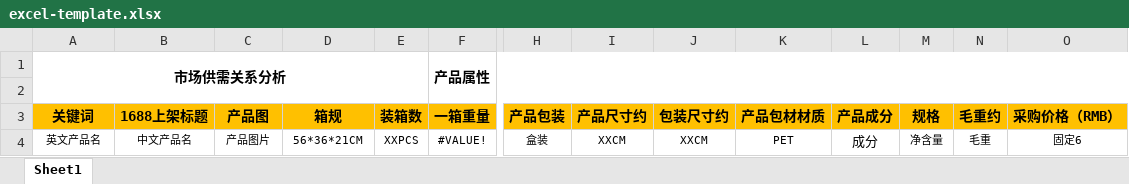
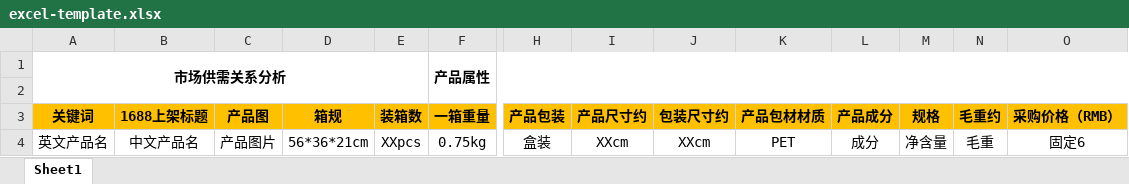
Before and after one commit to Evergaden/PLM-Floating-Assistant, an Excel workbook: cloudflare/plm-cloud-backup/static/assets/v1/excel-template.xlsx, sheet Sheet1, drawn as a sheet; only a part is shown, gaps mark what is left out; values as stored, in another font and other column widths than the file's, no borders; the diff covers the shown part only; the diff names each change by its address in the sheet, - before the commit and + after, or states it on an @@ line.

Commit message:
fix: harden Excel exports and add trace metadata

```diff
--- a/cloudflare/plm-cloud-backup/static/assets/v1/excel-template.xlsx (sheet Sheet1)
+++ b/cloudflare/plm-cloud-backup/static/assets/v1/excel-template.xlsx (sheet Sheet1)
@@ A4:F4 text size: larger @@
-D4 (箱规): 56*36*21CM
+D4 (箱规): 56*36*21cm
-E4 (装箱数): XXPCS
+E4 (装箱数): XXpcs
-F4 (一箱重量): #VALUE!
+F4 (一箱重量): 0.75kg
@@ H4:O4 text size: larger @@
-I4 (产品尺寸约): XXCM
+I4 (产品尺寸约): XXcm
-J4 (包装尺寸约): XXCM
+J4 (包装尺寸约): XXcm
```
Also changed, not shown: cell formats elsewhere in this sheet, 8 other files.
